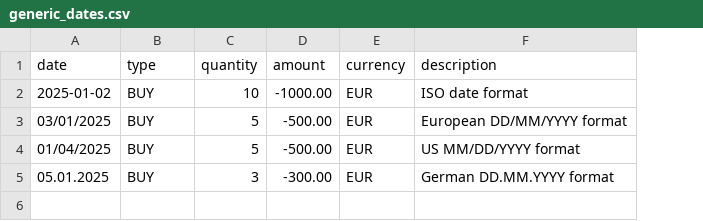
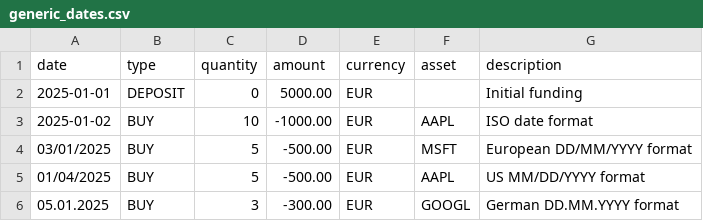
Before and after one commit to Alfystar/LibreFolio, a CSV file: backend/app/services/brim_providers/sample_reports/generic_dates.csv, drawn as a sheet; addresses are those after the commit; the diff names each change by its address in the sheet, - before the commit and + after, or states it on an @@ line.

```diff
--- a/backend/app/services/brim_providers/sample_reports/generic_dates.csv
+++ b/backend/app/services/brim_providers/sample_reports/generic_dates.csv
+column F (asset), rows 3-6: AAPL | MSFT | AAPL | GOOGL
+row 2: 2025-01-01 | DEPOSIT | 0 | 5000.00 | EUR |  | Initial funding
```
Also changed, not shown: backend/app/services/brim_providers/sample_reports/generic_multilang.csv, backend/app/services/brim_providers/sample_reports/generic_simple.csv, 38 other files.
